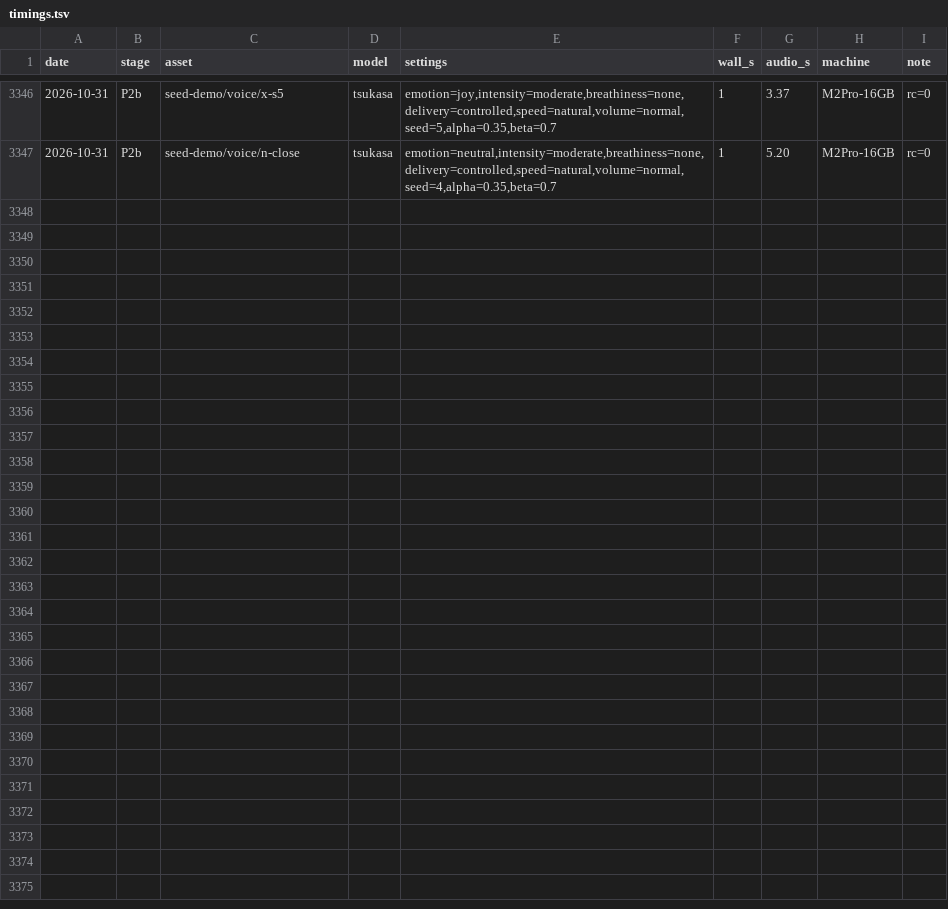
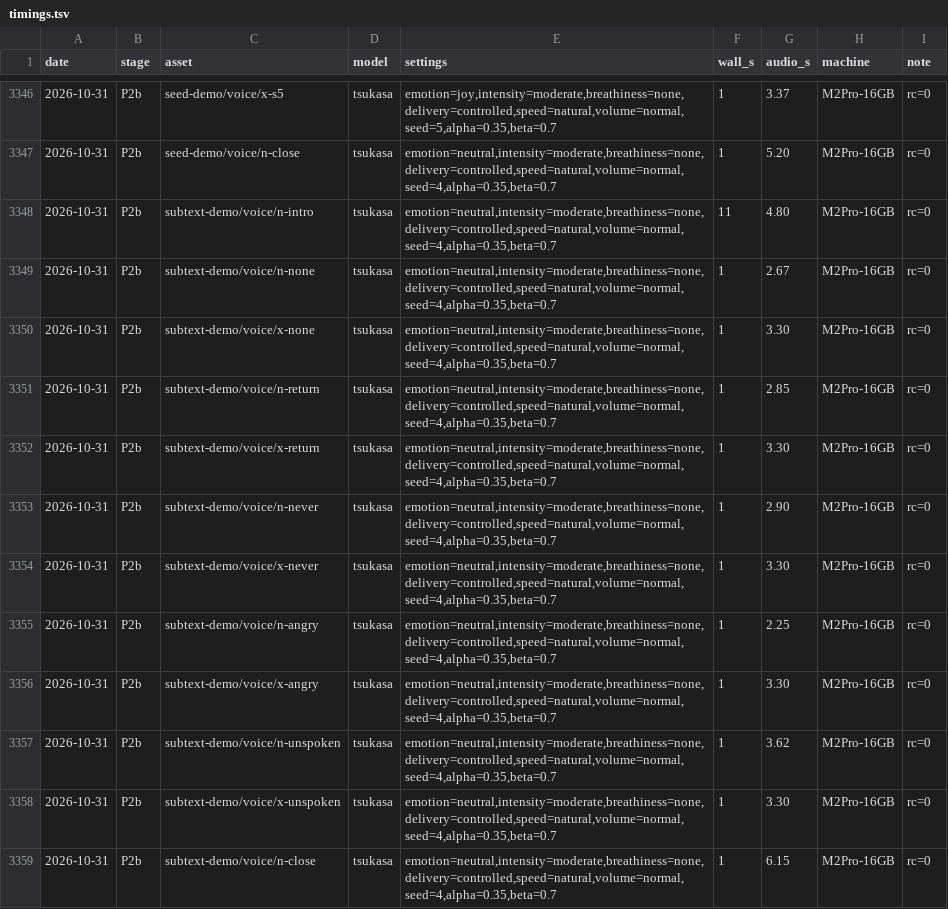
Before and after one commit to GL-Kageyama/semantic-audio-loom, a TSV file: projects/longform/timings.tsv, drawn as a sheet; only a part is shown, gaps mark what is left out; the diff names each change by its address in the sheet, - before the commit and + after, or states it on an @@ line.

```diff
--- a/projects/longform/timings.tsv
+++ b/projects/longform/timings.tsv
+row 3348: 2026-10-31 | P2b | subtext-demo/voice/n-intro | tsukasa | emotion=neutral,intensity=moderate,breathiness=none,delivery=controlled,speed=natural,volume=normal,seed=4,alpha=0.35,beta=0.7 | 11 | 4.80 | M2Pro-16GB | rc=0
+row 3349: 2026-10-31 | P2b | subtext-demo/voice/n-none | tsukasa | emotion=neutral,intensity=moderate,breathiness=none,delivery=controlled,speed=natural,volume=normal,seed=4,alpha=0.35,beta=0.7 | 1 | 2.67 | M2Pro-16GB | rc=0
+row 3350: 2026-10-31 | P2b | subtext-demo/voice/x-none | tsukasa | emotion=neutral,intensity=moderate,breathiness=none,delivery=controlled,speed=natural,volume=normal,seed=4,alpha=0.35,beta=0.7 | 1 | 3.30 | M2Pro-16GB | rc=0
+row 3351: 2026-10-31 | P2b | subtext-demo/voice/n-return | tsukasa | emotion=neutral,intensity=moderate,breathiness=none,delivery=controlled,speed=natural,volume=normal,seed=4,alpha=0.35,beta=0.7 | 1 | 2.85 | M2Pro-16GB | rc=0
+row 3352: 2026-10-31 | P2b | subtext-demo/voice/x-return | tsukasa | emotion=neutral,intensity=moderate,breathiness=none,delivery=controlled,speed=natural,volume=normal,seed=4,alpha=0.35,beta=0.7 | 1 | 3.30 | M2Pro-16GB | rc=0
+row 3353: 2026-10-31 | P2b | subtext-demo/voice/n-never | tsukasa | emotion=neutral,intensity=moderate,breathiness=none,delivery=controlled,speed=natural,volume=normal,seed=4,alpha=0.35,beta=0.7 | 1 | 2.90 | M2Pro-16GB | rc=0
+row 3354: 2026-10-31 | P2b | subtext-demo/voice/x-never | tsukasa | emotion=neutral,intensity=moderate,breathiness=none,delivery=controlled,speed=natural,volume=normal,seed=4,alpha=0.35,beta=0.7 | 1 | 3.30 | M2Pro-16GB | rc=0
+row 3355: 2026-10-31 | P2b | subtext-demo/voice/n-angry | tsukasa | emotion=neutral,intensity=moderate,breathiness=none,delivery=controlled,speed=natural,volume=normal,seed=4,alpha=0.35,beta=0.7 | 1 | 2.25 | M2Pro-16GB | rc=0
+row 3356: 2026-10-31 | P2b | subtext-demo/voice/x-angry | tsukasa | emotion=neutral,intensity=moderate,breathiness=none,delivery=controlled,speed=natural,volume=normal,seed=4,alpha=0.35,beta=0.7 | 1 | 3.30 | M2Pro-16GB | rc=0
+row 3357: 2026-10-31 | P2b | subtext-demo/voice/n-unspoken | tsukasa | emotion=neutral,intensity=moderate,breathiness=none,delivery=controlled,speed=natural,volume=normal,seed=4,alpha=0.35,beta=0.7 | 1 | 3.62 | M2Pro-16GB | rc=0
+row 3358: 2026-10-31 | P2b | subtext-demo/voice/x-unspoken | tsukasa | emotion=neutral,intensity=moderate,breathiness=none,delivery=controlled,speed=natural,volume=normal,seed=4,alpha=0.35,beta=0.7 | 1 | 3.30 | M2Pro-16GB | rc=0
+row 3359: 2026-10-31 | P2b | subtext-demo/voice/n-close | tsukasa | emotion=neutral,intensity=moderate,breathiness=none,delivery=controlled,speed=natural,volume=normal,seed=4,alpha=0.35,beta=0.7 | 1 | 6.15 | M2Pro-16GB | rc=0
```
Also changed, not shown: 8 other files.
